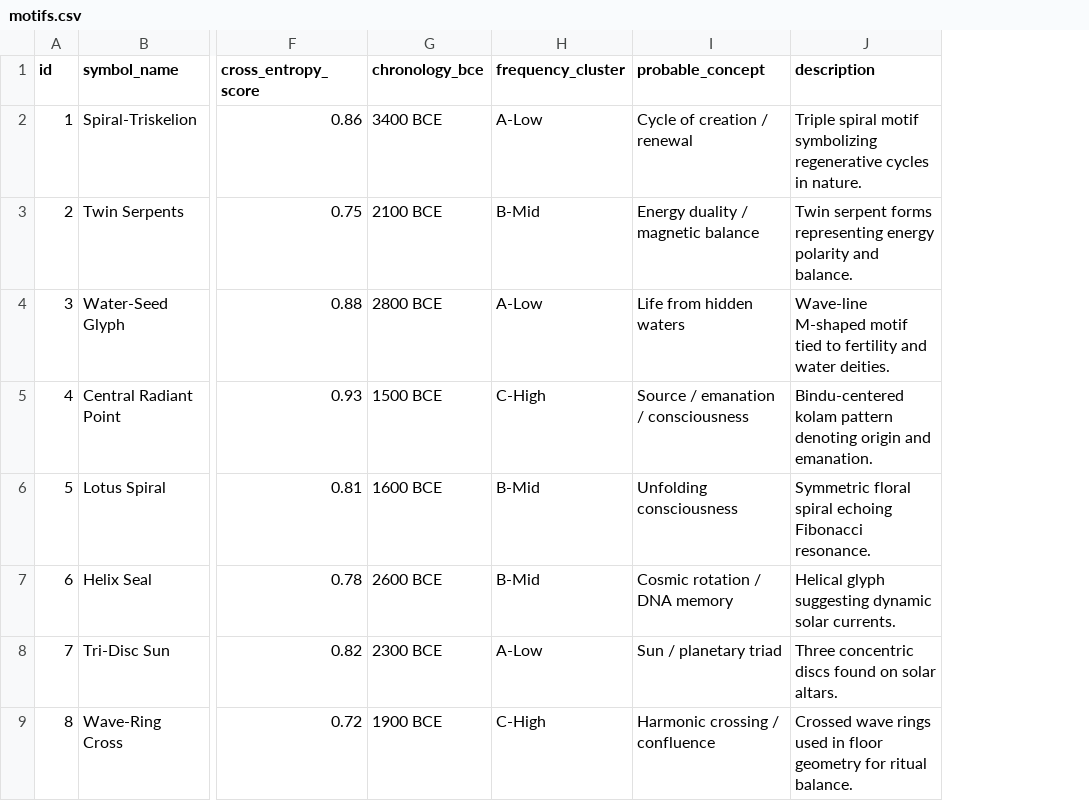
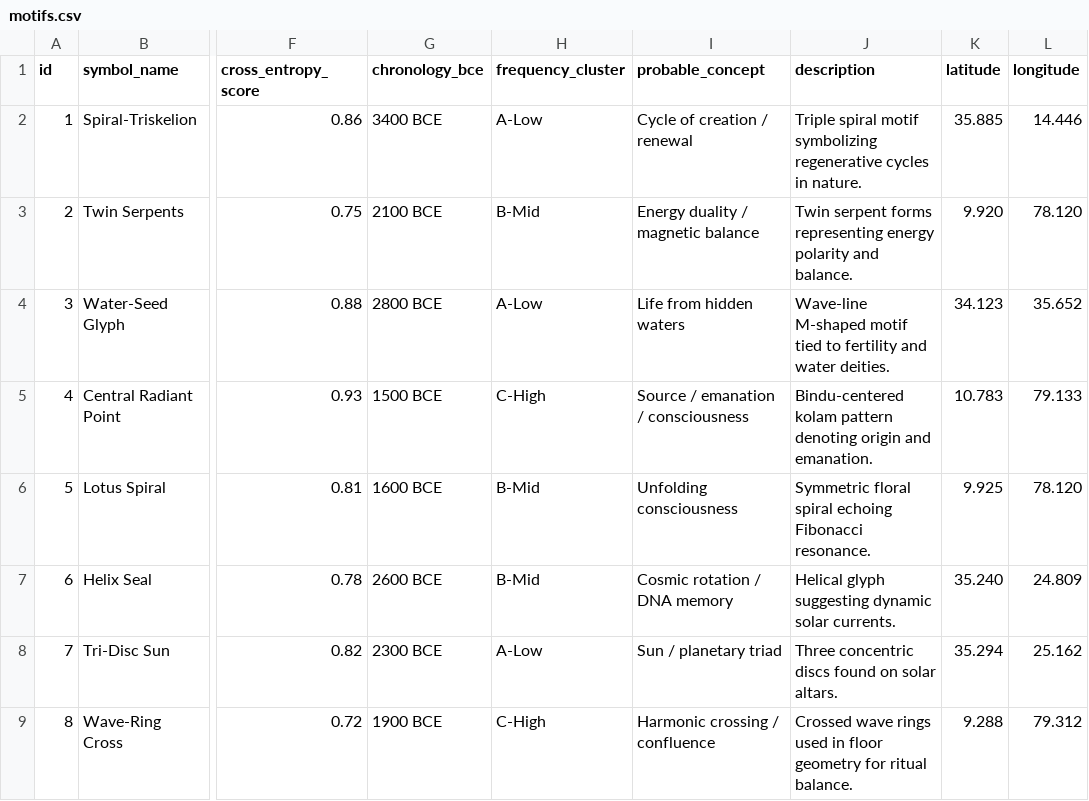
Before and after one commit to mamaofthree579-ship-it/proto-harmonic-lexicon, a CSV file: data/motifs.csv, drawn as a sheet; only a part is shown, gaps mark what is left out; the diff names each change by its address in the sheet, - before the commit and + after, or states it on an @@ line.

Commit message:
Update motifs.csv

```diff
--- a/data/motifs.csv
+++ b/data/motifs.csv
+column K (latitude), rows 2-9: 35.885 | 9.920 | 34.123 | 10.783 | 9.925 | 35.240 | 35.294 | 9.288
+column L (longitude), rows 2-9: 14.446 | 78.120 | 35.652 | 79.133 | 78.120 | 24.809 | 25.162 | 79.312
```
